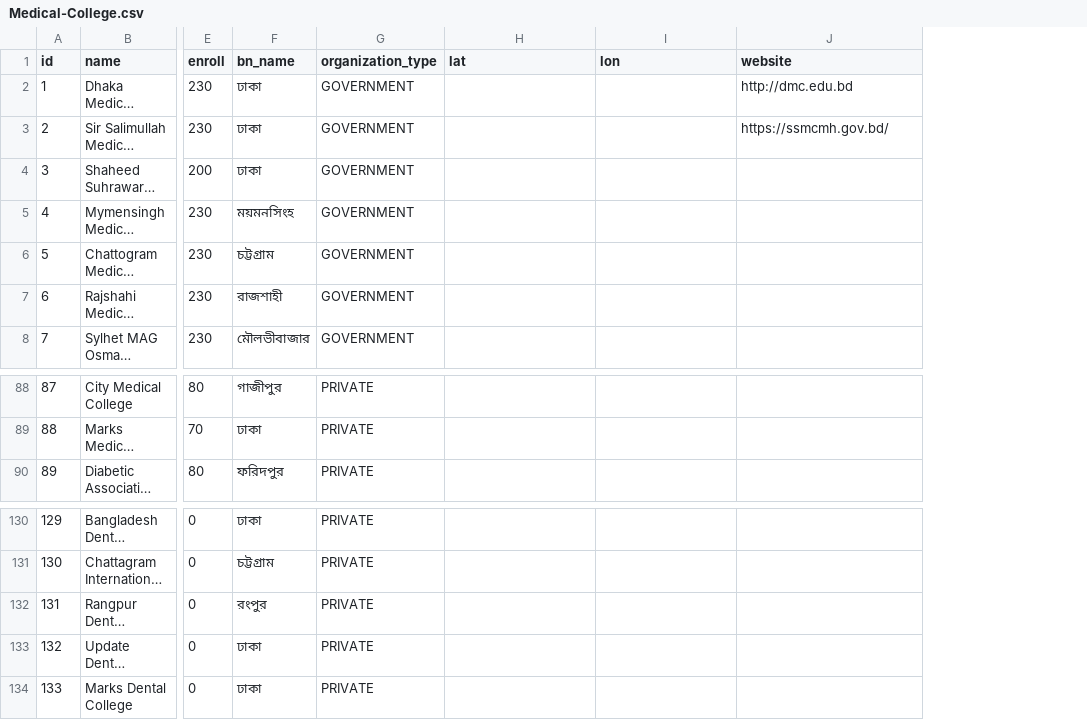
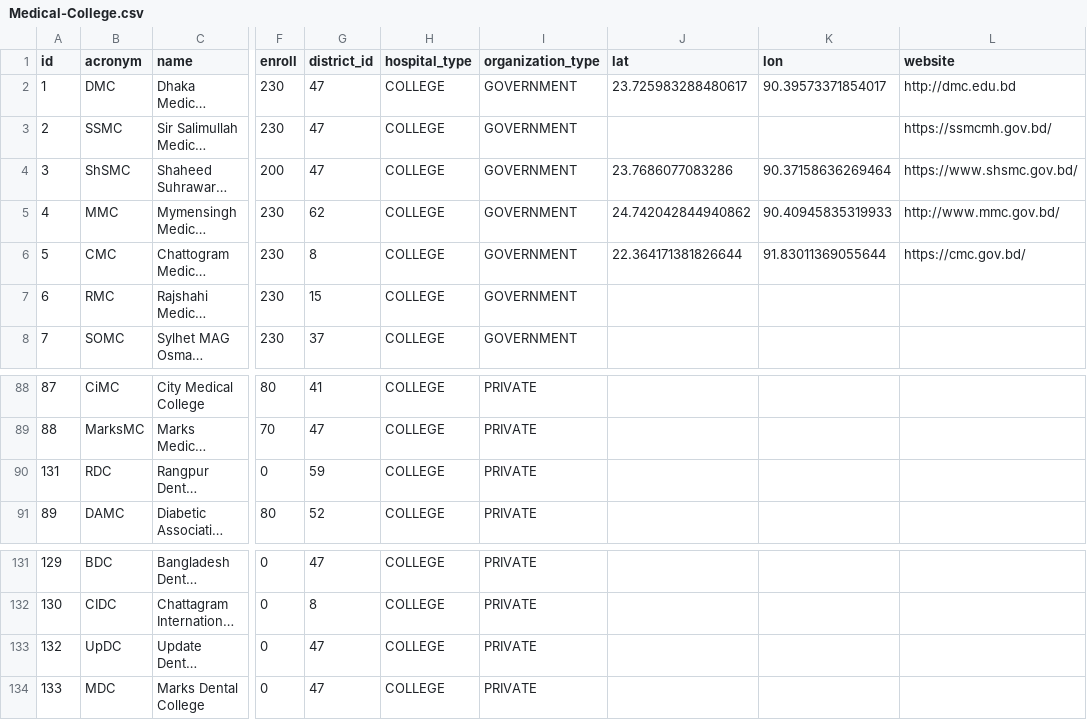
Before and after one commit to Cipher-Text/medical-information-bangladesh, a CSV file: data/Medical-College.csv, drawn as a sheet; only a part is shown, gaps mark what is left out; long unchanged cells end in …; removed rows and columns are numbered as before the commit, all else as after; the diff names each change by its address in the sheet, - before the commit and + after, or states it on an @@ line.

Commit message:
Update Medical-College.csv

```diff
--- a/data/Medical-College.csv
+++ b/data/Medical-College.csv
+column B (acronym), rows 2-8: DMC | SSMC | ShSMC | MMC | CMC | RMC | SOMC; rows 88-89: CiMC | MarksMC; row 91: DAMC; rows 131-134: BDC | CIDC | UpDC | MDC
-column F (bn_name), rows 2-8: ঢাকা | ঢাকা | ঢাকা | ময়মনসিংহ | চট্টগ্রাম | রাজশাহী | মৌলভীবাজার; rows 88-90: গাজীপুর | ঢাকা | ফরিদপুর; rows 130-131: ঢাকা | চট্টগ্রাম; rows 133-134: ঢাকা | ঢাকা
+column G (district_id), rows 2-8: 47 | 47 | 47 | 62 | 8 | 15 | 37; rows 88-89: 41 | 47; row 91: 52; rows 131-134: 47 | 8 | 47 | 47
+column H (hospital_type), rows 2-8: all COLLEGE; rows 88-89: COLLEGE | COLLEGE; row 91: COLLEGE; rows 131-134: all COLLEGE
-J2 (lat): (empty)
+J2 (lat): 23.725983288480617
-K2 (lon): (empty)
+K2 (lon): 90.39573371854017
-J4 (lat): (empty)
+J4 (lat): 23.7686077083286
-K4 (lon): (empty)
+K4 (lon): 90.37158636269464
-L4 (website): (empty)
+L4 (website): https://www.shsmc.gov.bd/
-J5 (lat): (empty)
+J5 (lat): 24.742042844940862
-K5 (lon): (empty)
+K5 (lon): 90.40945835319933
-L5 (website): (empty)
+L5 (website): http://www.mmc.gov.bd/
-J6 (lat): (empty)
+J6 (lat): 22.364171381826644
-K6 (lon): (empty)
+K6 (lon): 91.83011369055644
-L6 (website): (empty)
+L6 (website): https://cmc.gov.bd/
@@ row 132 moved to row 90: 131 @@
```
